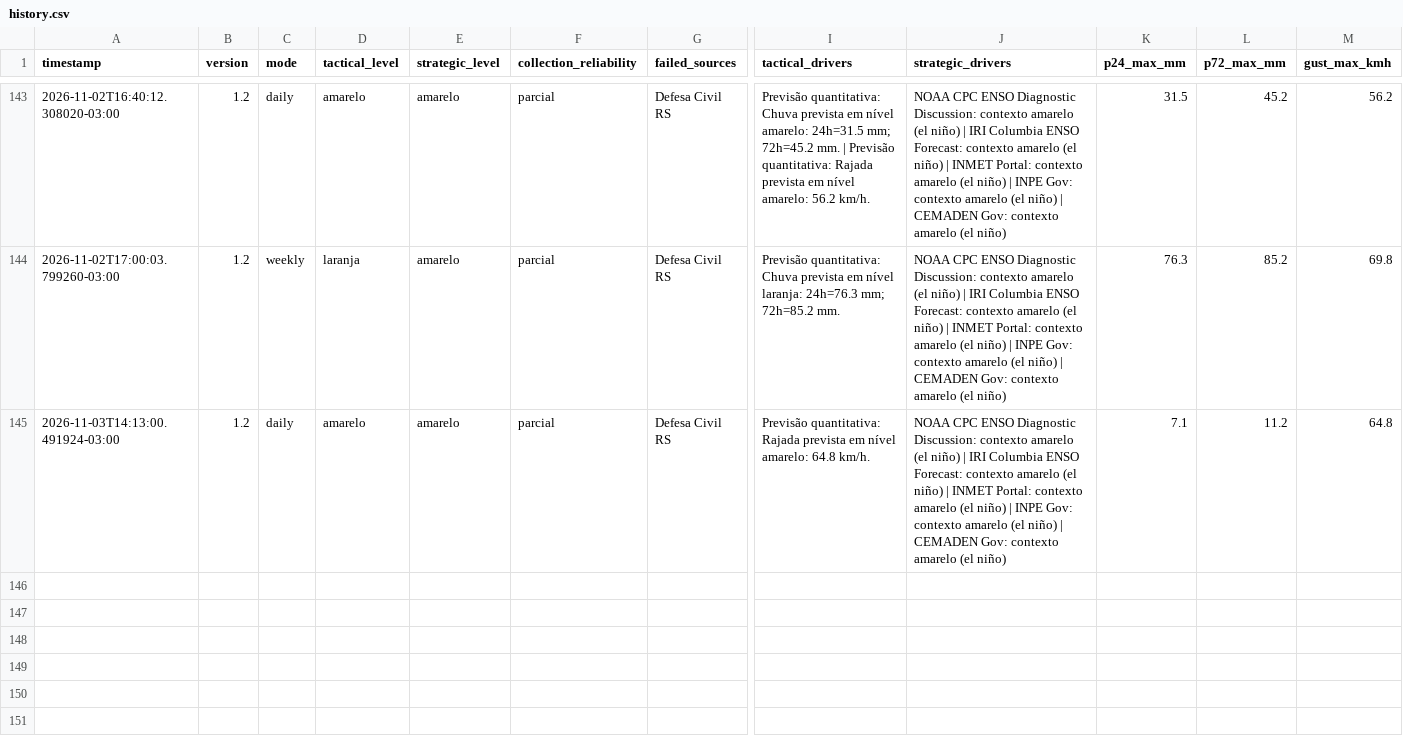
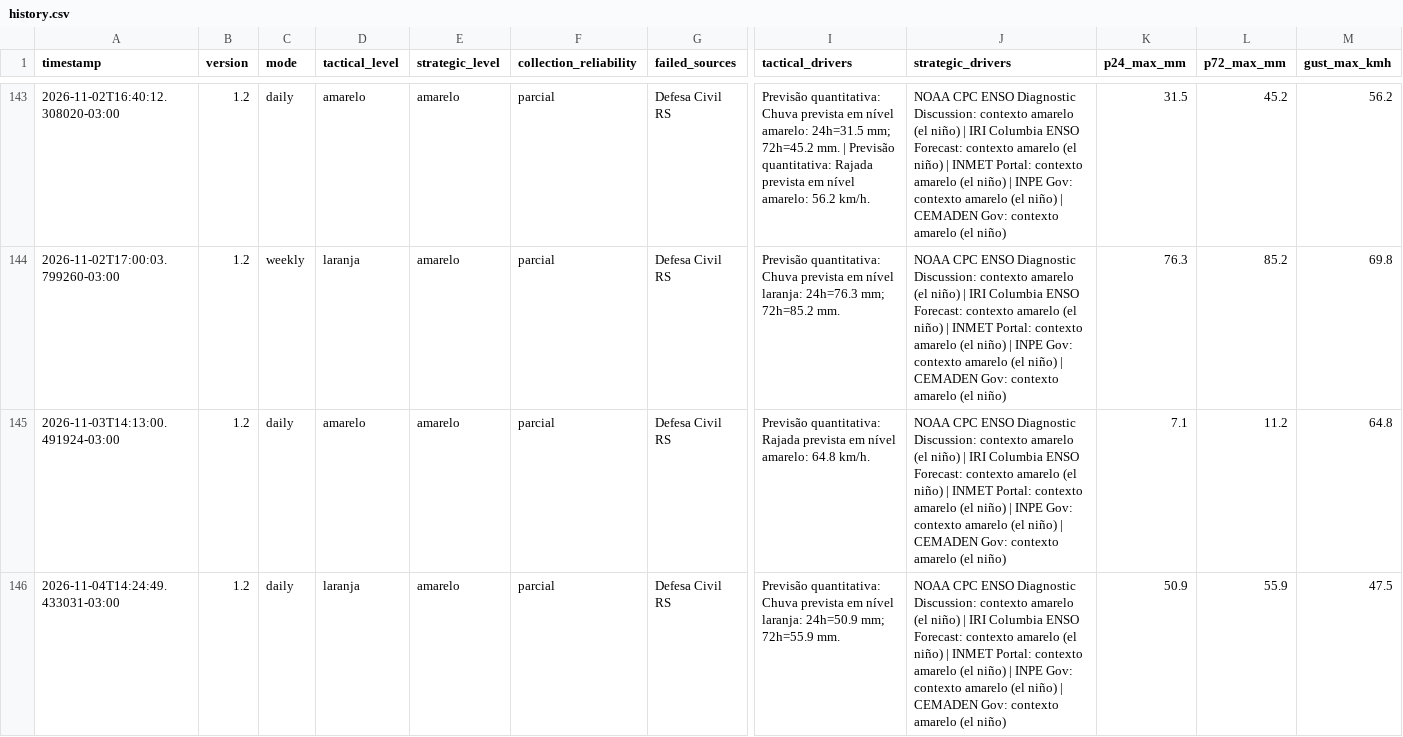
Before and after one commit to wagnerapcosta/elnino-poa-robot, a CSV file: data/history.csv, drawn as a sheet; only a part is shown, gaps mark what is left out; rows hold the shown columns only; the diff names each change by its address in the sheet, - before the commit and + after, or states it on an @@ line.

```diff
--- a/data/history.csv
+++ b/data/history.csv
+row 146: 2026-11-04T14:24:49.433031-03:00 | 1.2 | daily | laranja | amarelo | parcial | Defesa Civil RS | Previsão quantitativa: Chuva prevista em nível laranja: 24h=50.9 mm; 72h=55.9 mm. | NOAA CPC ENSO Diagnostic Discussion: contexto amarelo (el niño) | IRI Columbia ENSO Forecast: contexto amarelo (el niño) | INMET Portal: contexto amarelo (el niño) | INPE Gov: contexto amarelo (el niño) | CEMADEN Gov: contexto amarelo (el niño) | 50.9 | 55.9 | 47.5
```
